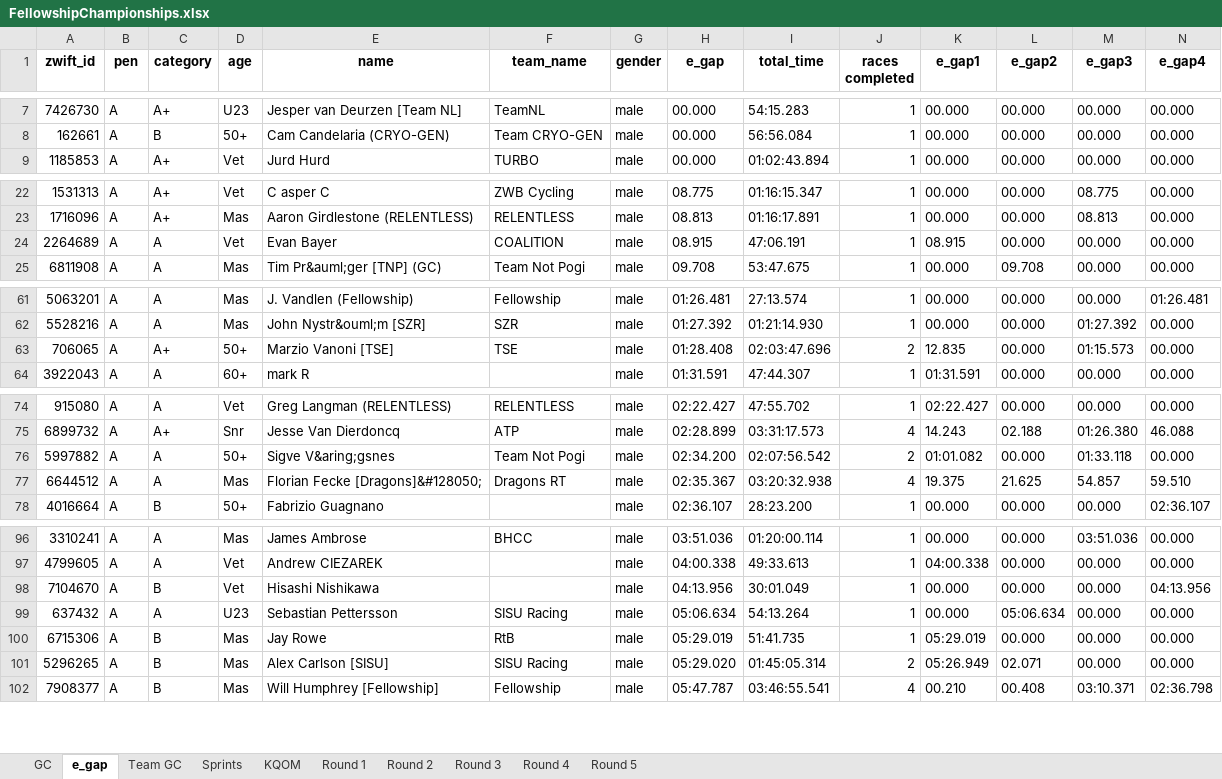
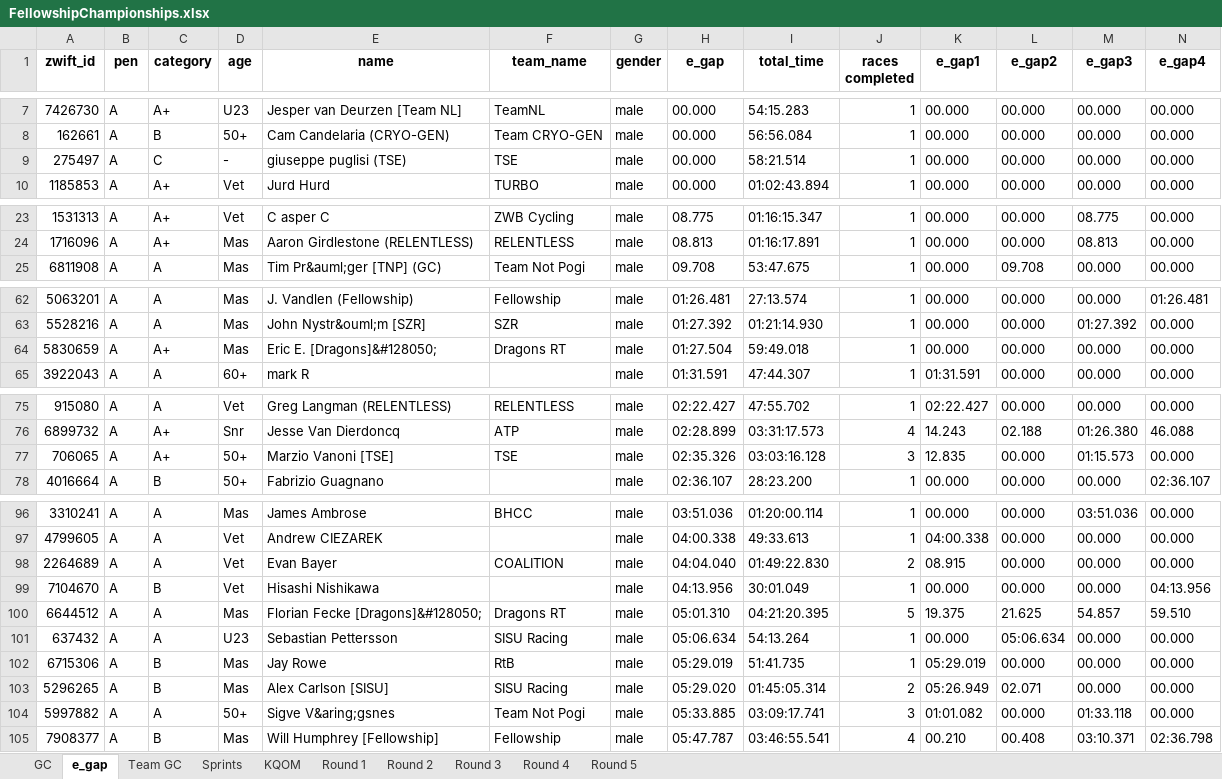
Before and after one commit to gleesonm1/FellowshipRaceSeries, an Excel workbook: FellowshipChampionships/FellowshipChampionships.xlsx, sheet e_gap, drawn as a sheet; only a part is shown, gaps mark what is left out; values as stored, in another font and other column widths than the file's, no borders; removed rows and columns are numbered as before the commit, all else as after; rows hold the shown columns only; the diff covers the shown part only; the diff names each change by its address in the sheet, - before the commit and + after, or states it on an @@ line.

```diff
--- a/FellowshipChampionships/FellowshipChampionships.xlsx (sheet e_gap)
+++ b/FellowshipChampionships/FellowshipChampionships.xlsx (sheet e_gap)
+row 9: 275497 | A | C | - | giuseppe puglisi (TSE) | TSE | male | 00.000 | 58:21.514 | 1 | 00.000 | 00.000 | 00.000 | 00.000
-row 24: 2264689 | A | A | Vet | Evan Bayer | COALITION | male | 08.915 | 47:06.191 | 1 | 08.915 | 00.000 | 00.000 | 00.000
-row 63: 706065 | A | A+ | 50+ | Marzio Vanoni [TSE] | TSE | male | 01:28.408 | 02:03:47.696 | 2 | 12.835 | 00.000 | 01:15.573 | 00.000
+row 64: 5830659 | A | A+ | Mas | Eric E. [Dragons]&#128050; | Dragons RT | male | 01:27.504 | 59:49.018 | 1 | 00.000 | 00.000 | 00.000 | 00.000
-row 76: 5997882 | A | A | 50+ | Sigve V&aring;gsnes | Team Not Pogi | male | 02:34.200 | 02:07:56.542 | 2 | 01:01.082 | 00.000 | 01:33.118 | 00.000
-row 77: 6644512 | A | A | Mas | Florian Fecke [Dragons]&#128050; | Dragons RT | male | 02:35.367 | 03:20:32.938 | 4 | 19.375 | 21.625 | 54.857 | 59.510
+row 77: 706065 | A | A+ | 50+ | Marzio Vanoni [TSE] | TSE | male | 02:35.326 | 03:03:16.128 | 3 | 12.835 | 00.000 | 01:15.573 | 00.000
+row 98: 2264689 | A | A | Vet | Evan Bayer | COALITION | male | 04:04.040 | 01:49:22.830 | 2 | 08.915 | 00.000 | 00.000 | 00.000
+row 100: 6644512 | A | A | Mas | Florian Fecke [Dragons]&#128050; | Dragons RT | male | 05:01.310 | 04:21:20.395 | 5 | 19.375 | 21.625 | 54.857 | 59.510
+row 104: 5997882 | A | A | 50+ | Sigve V&aring;gsnes | Team Not Pogi | male | 05:33.885 | 03:09:17.741 | 3 | 01:01.082 | 00.000 | 01:33.118 | 00.000
```
Also changed, not shown: 1 added row elsewhere in this sheet, sheet Sprints, sheet KQOM, sheet GC, sheet Team GC, sheet Round 5, 1 other file.
